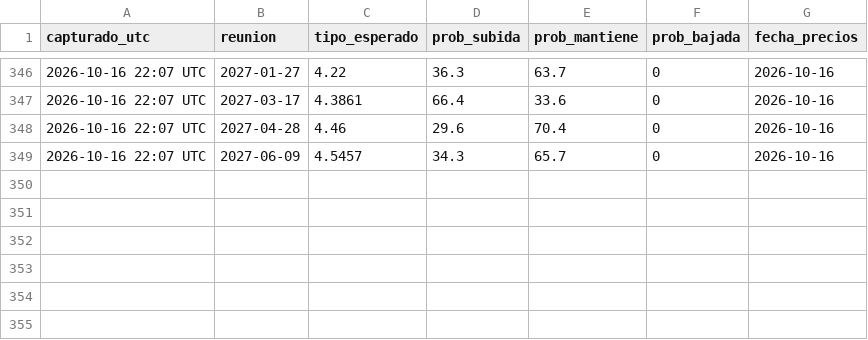
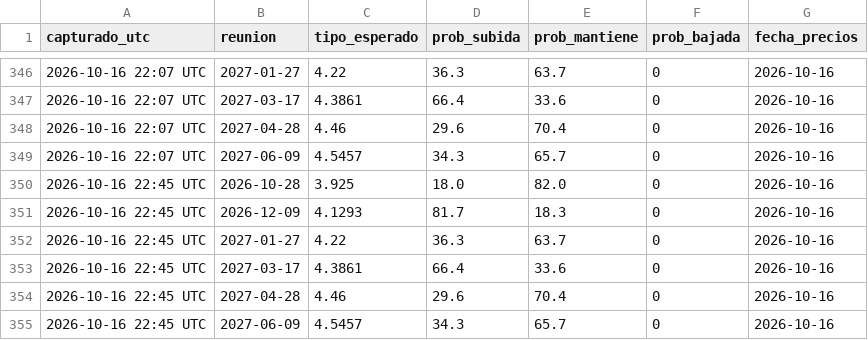
Before and after one commit to komonartisans-ops/nexora-terminal, a CSV file: data/historico_fedwatch.csv, drawn as a sheet; only a part is shown, gaps mark what is left out; the diff names each change by its address in the sheet, - before the commit and + after, or states it on an @@ line.

```diff
--- a/data/historico_fedwatch.csv
+++ b/data/historico_fedwatch.csv
+row 350: 2026-10-16 22:45 UTC | 2026-10-28 | 3.925 | 18.0 | 82.0 | 0 | 2026-10-16
+row 351: 2026-10-16 22:45 UTC | 2026-12-09 | 4.1293 | 81.7 | 18.3 | 0 | 2026-10-16
+row 352: 2026-10-16 22:45 UTC | 2027-01-27 | 4.22 | 36.3 | 63.7 | 0 | 2026-10-16
+row 353: 2026-10-16 22:45 UTC | 2027-03-17 | 4.3861 | 66.4 | 33.6 | 0 | 2026-10-16
+row 354: 2026-10-16 22:45 UTC | 2027-04-28 | 4.46 | 29.6 | 70.4 | 0 | 2026-10-16
+row 355: 2026-10-16 22:45 UTC | 2027-06-09 | 4.5457 | 34.3 | 65.7 | 0 | 2026-10-16
```
Also changed, not shown: data/ejecuciones.csv, data/historico_precios.csv, 23 other files.
